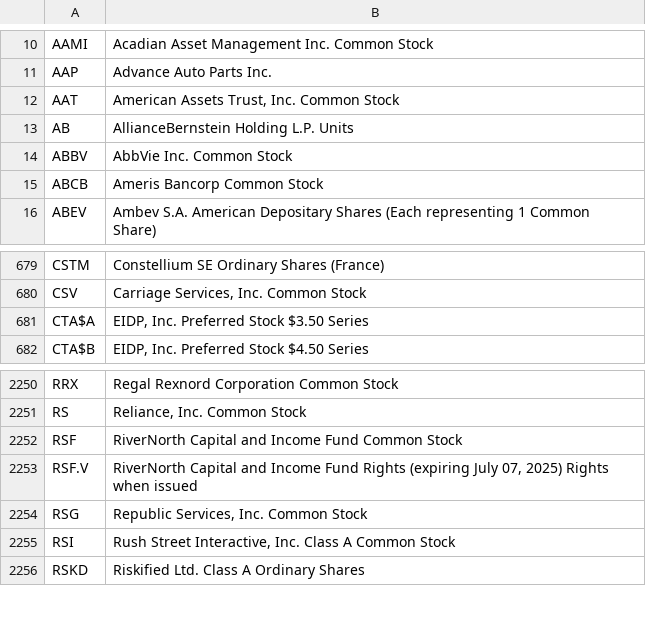
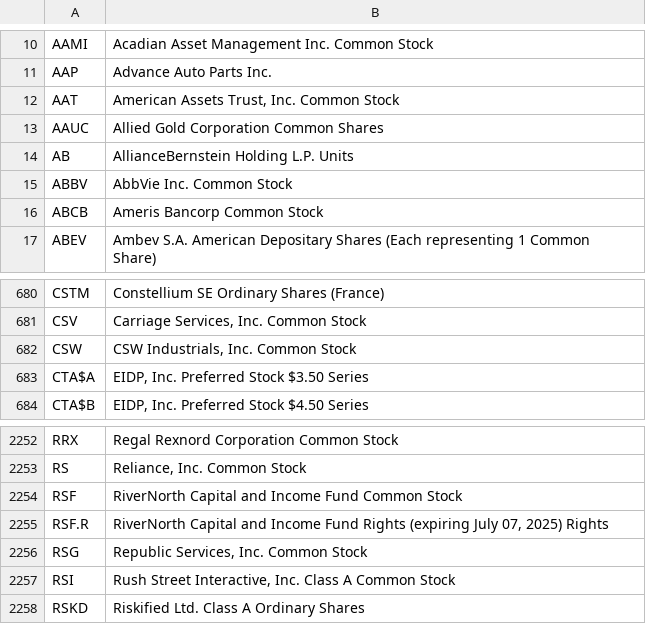
Before and after one commit to datasets/nyse-other-listings, a CSV file: data/nyse-listed.csv, drawn as a sheet; only a part is shown, gaps mark what is left out.

```diff
--- a/data/nyse-listed.csv
+++ b/data/nyse-listed.csv
@@ -12,2 +12,3 @@ AAP,Advance Auto Parts Inc.
 AAT,"American Assets Trust, Inc. Common Stock"
+AAUC,Allied Gold Corporation Common Shares
 AB,AllianceBernstein Holding L.P.  Units
@@ -680,2 +681,3 @@ CSTM,Constellium SE Ordinary Shares (France)
 CSV,"Carriage Services, Inc. Common Stock"
+CSW,"CSW Industrials, Inc. Common Stock"
 CTA$A,"EIDP, Inc. Preferred Stock $3.50 Series"
@@ -2252,3 +2254,3 @@ RS,"Reliance, Inc. Common Stock"
 RSF,RiverNorth Capital and Income Fund Common Stock
-RSF.V,"RiverNorth Capital and Income Fund Rights (expiring July 07, 2025) Rights when issued"
+RSF.R,"RiverNorth Capital and Income Fund Rights (expiring July 07, 2025) Rights"
 RSG,"Republic Services, Inc. Common Stock"
```
Also changed, not shown: data/other-listed.csv.
